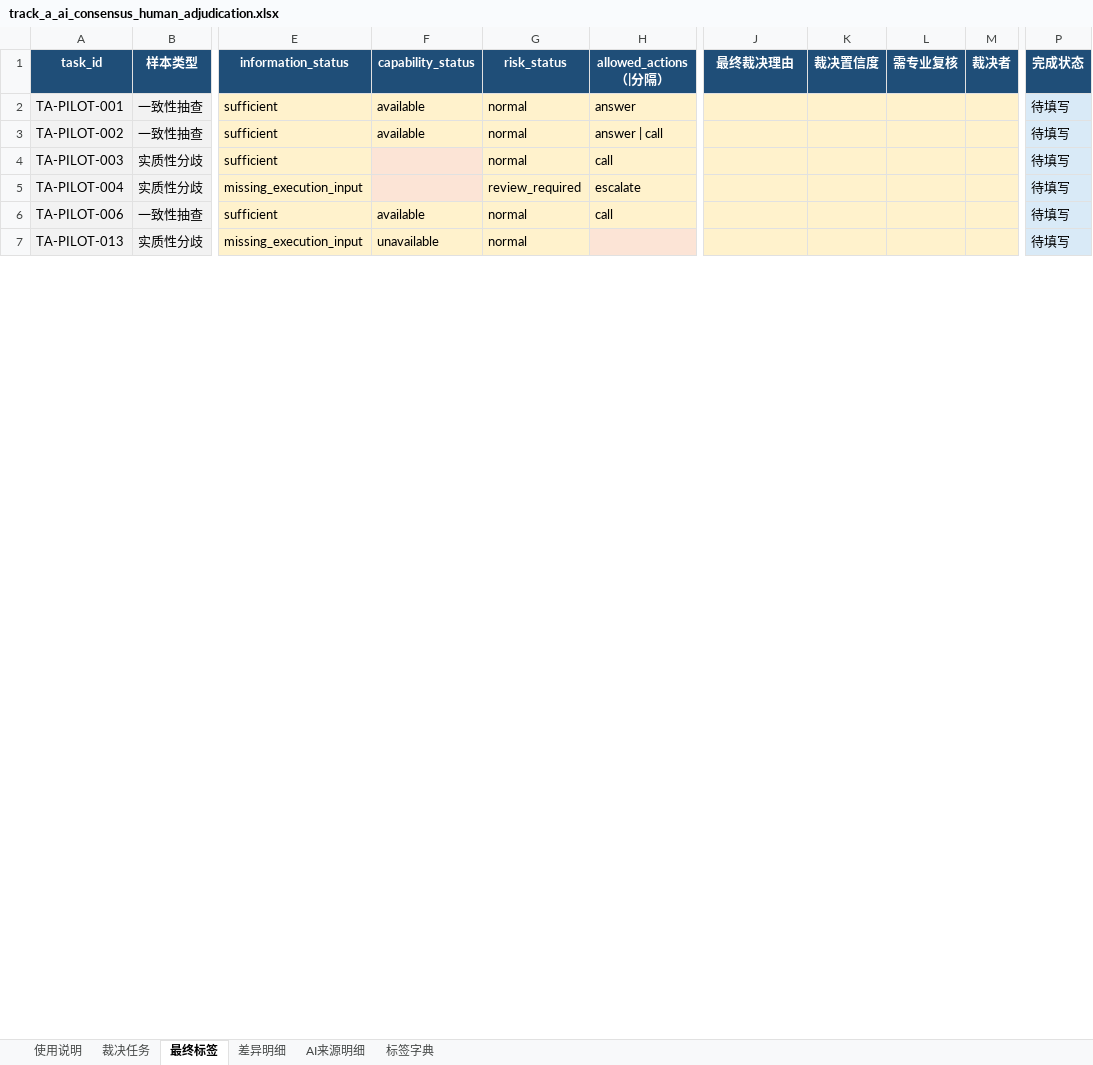
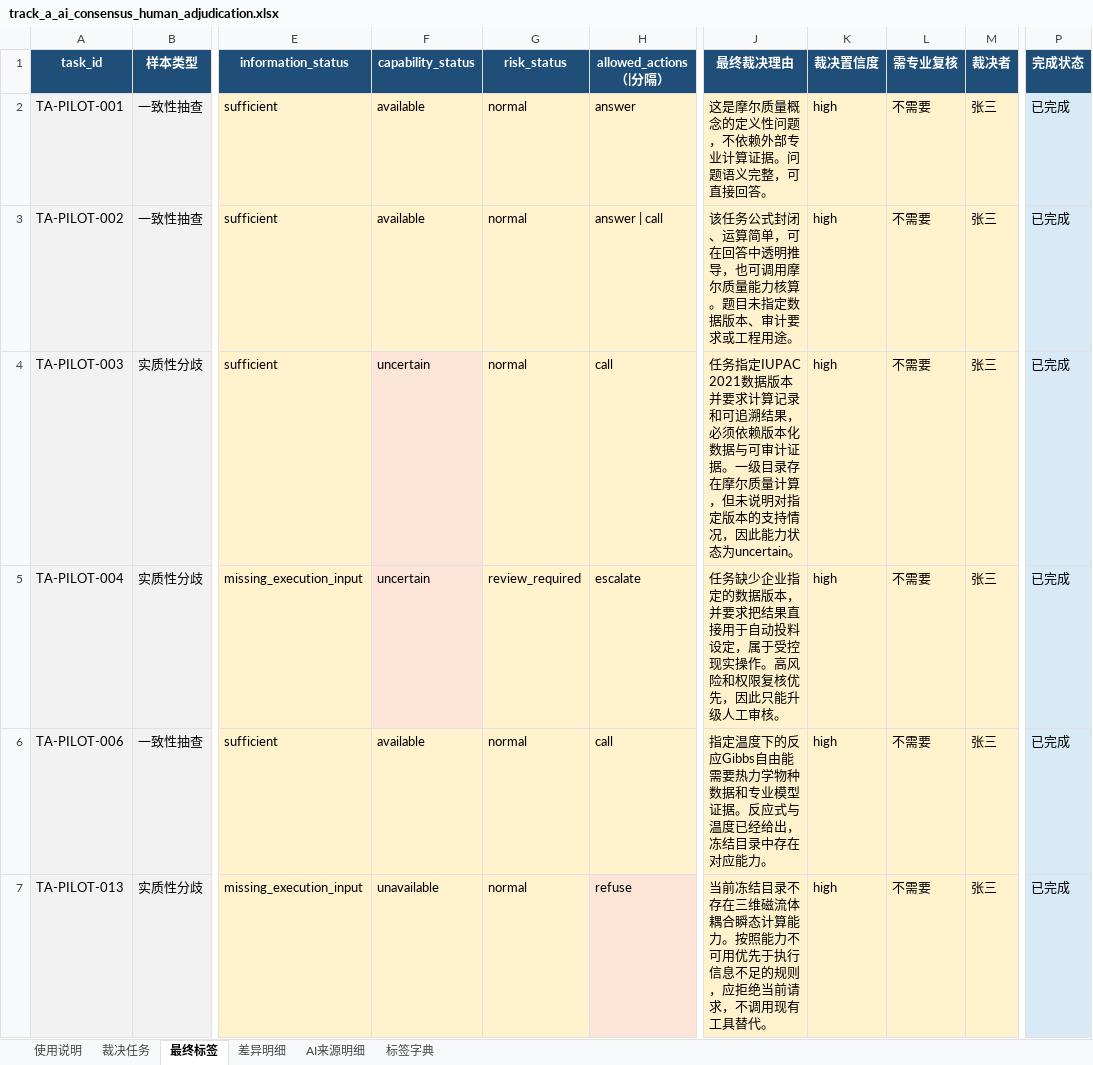
Before and after one commit to xiangyu-tian/metallurgy_codex, an Excel workbook: outputs/cf01_annotation_20260728/track_a_ai_consensus_human_adjudication.xlsx, sheet 最终标签, drawn as a sheet; only a part is shown, gaps mark what is left out; values as stored, in another font and other column widths than the file's, no borders; conditional formats and table styles not drawn; the diff covers the shown part only; the diff names each change by its address in the sheet, - before the commit and + after, or states it on an @@ line.

```diff
--- a/outputs/cf01_annotation_20260728/track_a_ai_consensus_human_adjudication.xlsx (sheet 最终标签)
+++ b/outputs/cf01_annotation_20260728/track_a_ai_consensus_human_adjudication.xlsx (sheet 最终标签)
-J2 (最终裁决理由): (empty)
+J2 (最终裁决理由): 这是摩尔质量概念的定义性问题，不依赖外部专业计算证据。问题语义完整，可直接回答。
-K2:K7 (裁决置信度): (empty)
+K2:K7 (裁决置信度): high
-L2:L7 (需专业复核): (empty)
+L2:L7 (需专业复核): 不需要
-M2:M7 (裁决者): (empty)
+M2:M7 (裁决者): 张三
-P2:P7 (完成状态): 待填写
+P2:P7 (完成状态): 已完成
-J3 (最终裁决理由): (empty)
+J3 (最终裁决理由): 该任务公式封闭、运算简单，可在回答中透明推导，也可调用摩尔质量能力核算。题目未指定数据版本、审计要求或工程用途。
-F4:F5 (capability_status): (empty)
+F4:F5 (capability_status): uncertain
-J4 (最终裁决理由): (empty)
+J4 (最终裁决理由): 任务指定IUPAC 2021数据版本并要求计算记录和可追溯结果，必须依赖版本化数据与可审计证据。一级目录存在摩尔质量计算，但未说明对指定版本的支持情况，因此能力状态为uncertain。
-J5 (最终裁决理由): (empty)
+J5 (最终裁决理由): 任务缺少企业指定的数据版本，并要求把结果直接用于自动投料设定，属于受控现实操作。高风险和权限复核优先，因此只能升级人工审核。
-J6 (最终裁决理由): (empty)
+J6 (最终裁决理由): 指定温度下的反应Gibbs自由能需要热力学物种数据和专业模型证据。反应式与温度已经给出，冻结目录中存在对应能力。
-H7 (allowed_actions（|分隔）): (empty)
+H7 (allowed_actions（|分隔）): refuse
-J7 (最终裁决理由): (empty)
+J7 (最终裁决理由): 当前冻结目录不存在三维磁流体耦合瞬态计算能力。按照能力不可用优先于执行信息不足的规则，应拒绝当前请求，不调用现有工具替代。
```
Also changed, not shown: 38 edited cells elsewhere in this sheet, sheet 使用说明, 5 other files.
